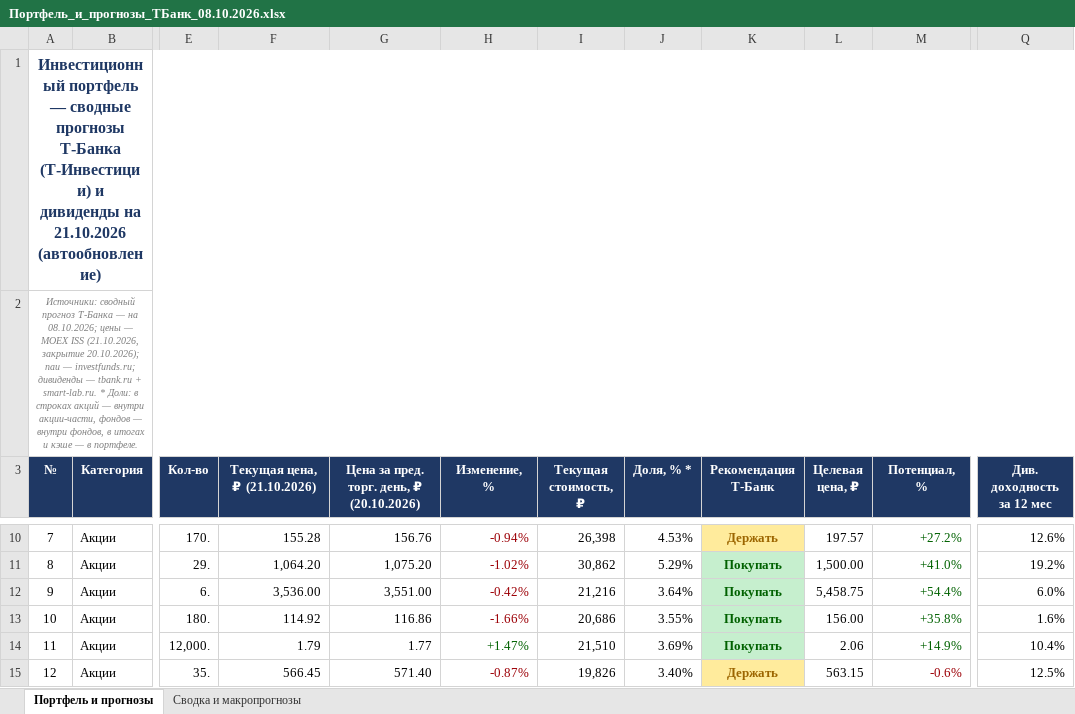
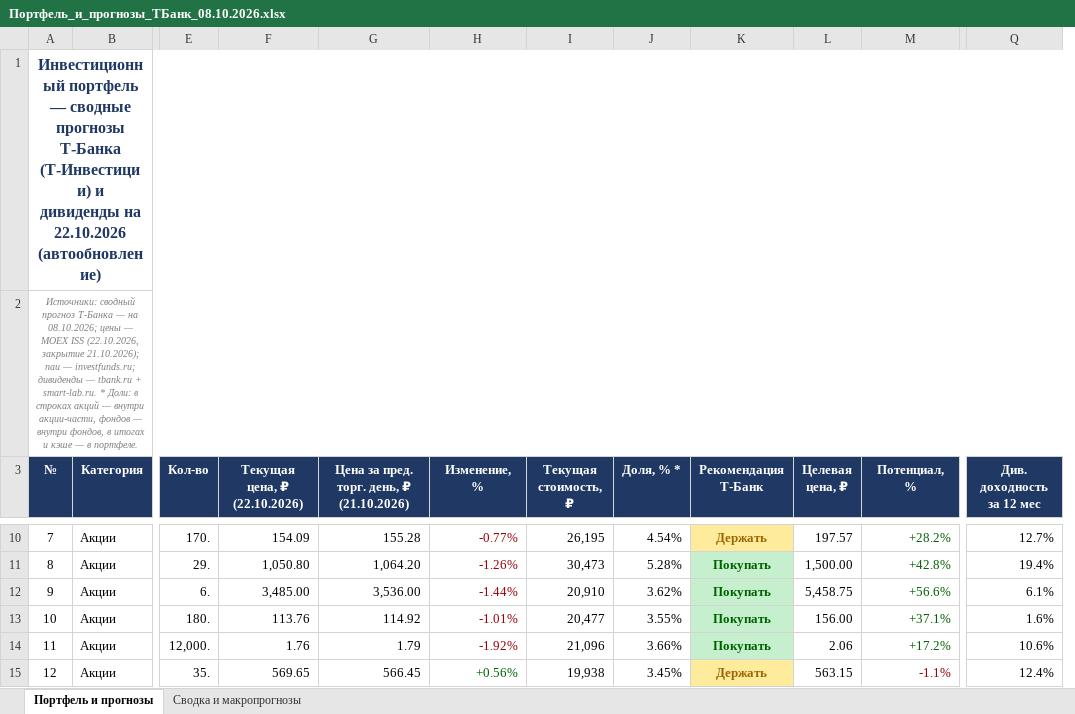
Before and after one commit to Edsonssss/pf-site-1b1590de4c, an Excel workbook: Портфель_и_прогнозы_ТБанк_08.10.2026.xlsx, sheet Портфель и прогнозы, drawn as a sheet; only a part is shown, gaps mark what is left out; values as stored, in another font and other column widths than the file's, no borders; removed rows and columns are numbered as before the commit, all else as after; the diff covers the shown part only; the diff names each change by its address in the sheet, - before the commit and + after, or states it on an @@ line.

```diff
--- a/Портфель_и_прогнозы_ТБанк_08.10.2026.xlsx (sheet Портфель и прогнозы)
+++ b/Портфель_и_прогнозы_ТБанк_08.10.2026.xlsx (sheet Портфель и прогнозы)
+column F (Текущая цена, ₽ (22.10.2026)), rows 10-15: 154.09 | 1,050.80 | 3,485.00 | 113.76 | 1.76 | 569.65
-column G, row 3: Цена за пред. торг. день, ₽ (20.10.2026); rows 10-15: 156.76 | 1,075.20 | 3,551.00 | 116.86 | 1.77 | 571.40
-A1 (№): …дивиденды на 21.10.2026 (автообновление)
+A1 (№): …дивиденды на 22.10.2026 (автообновление)
-A2 (№): …MOEX ISS (21.10.2026, закрытие 20.10.2026); паи —…
+A2 (№): …MOEX ISS (22.10.2026, закрытие 21.10.2026); паи —…
-G3: Текущая цена, ₽ (21.10.2026)
+G3: Цена за пред. торг. день, ₽ (21.10.2026)
-H10 (Изменение, %): -0.94%
+H10 (Изменение, %): -0.77%
-I10 (Текущая стоимость, ₽): 26,398
+I10 (Текущая стоимость, ₽): 26,195
-J10 (Доля, % *): 4.53%
+J10 (Доля, % *): 4.54%
-M10 (Потенциал, %): +27.2%
+M10 (Потенциал, %): +28.2%
-Q10 (Див. доходность за 12 мес): 12.6%
+Q10 (Див. доходность за 12 мес): 12.7%
-H11 (Изменение, %): -1.02%
+H11 (Изменение, %): -1.26%
-I11 (Текущая стоимость, ₽): 30,862
+I11 (Текущая стоимость, ₽): 30,473
-J11 (Доля, % *): 5.29%
+J11 (Доля, % *): 5.28%
-M11 (Потенциал, %): +41.0%
+M11 (Потенциал, %): +42.8%
-Q11 (Див. доходность за 12 мес): 19.2%
+Q11 (Див. доходность за 12 мес): 19.4%
-H12 (Изменение, %): -0.42%
+H12 (Изменение, %): -1.44%
-I12 (Текущая стоимость, ₽): 21,216
+I12 (Текущая стоимость, ₽): 20,910
-J12 (Доля, % *): 3.64%
+J12 (Доля, % *): 3.62%
-M12 (Потенциал, %): +54.4%
+M12 (Потенциал, %): +56.6%
-Q12 (Див. доходность за 12 мес): 6.0%
+Q12 (Див. доходность за 12 мес): 6.1%
-H13 (Изменение, %): -1.66%
+H13 (Изменение, %): -1.01%
-I13 (Текущая стоимость, ₽): 20,686
+I13 (Текущая стоимость, ₽): 20,477
-M13 (Потенциал, %): +35.8%
+M13 (Потенциал, %): +37.1%
-H14 (Изменение, %): +1.47%
+H14 (Изменение, %): -1.92%
-H14 text colour: #006100
+H14 text colour: #9C0006
-I14 (Текущая стоимость, ₽): 21,510
+I14 (Текущая стоимость, ₽): 21,096
-J14 (Доля, % *): 3.69%
+J14 (Доля, % *): 3.66%
-M14 (Потенциал, %): +14.9%
+M14 (Потенциал, %): +17.2%
-Q14 (Див. доходность за 12 мес): 10.4%
+Q14 (Див. доходность за 12 мес): 10.6%
-H15 (Изменение, %): -0.87%
+H15 (Изменение, %): +0.56%
-H15 text colour: #9C0006
+H15 text colour: #006100
-I15 (Текущая стоимость, ₽): 19,826
+I15 (Текущая стоимость, ₽): 19,938
-J15 (Доля, % *): 3.40%
+J15 (Доля, % *): 3.45%
-M15 (Потенциал, %): -0.6%
+M15 (Потенциал, %): -1.1%
-Q15 (Див. доходность за 12 мес): 12.5%
+Q15 (Див. доходность за 12 мес): 12.4%
```
Also changed, not shown: 104 edited cells and cell formats elsewhere in this sheet, sheet Сводка и макропрогнозы, 3 other files.
